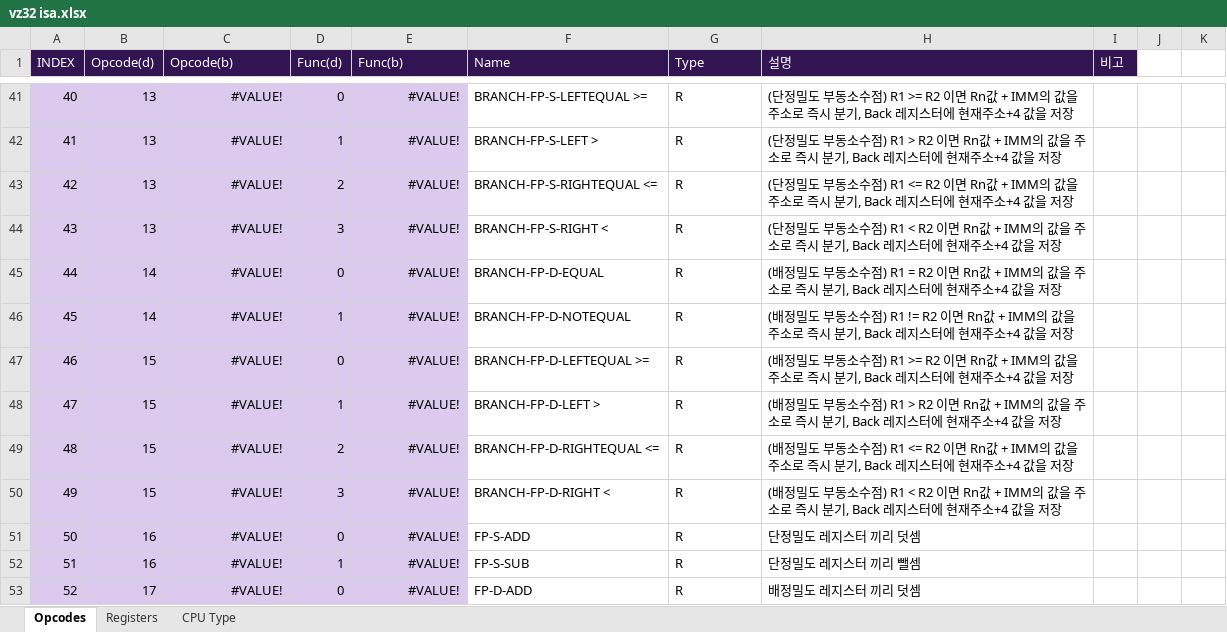
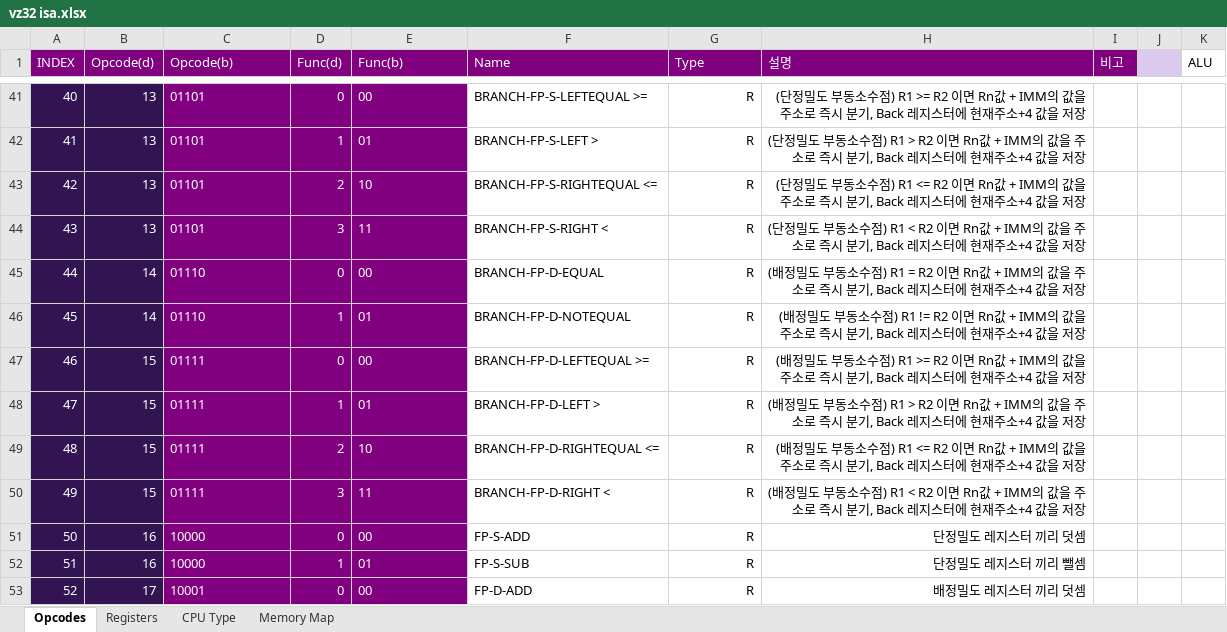
Before and after one commit to VARZero/VZ__cg, an Excel workbook: vz32 isa.xlsx, sheet Opcodes, drawn as a sheet; only a part is shown, gaps mark what is left out; values as stored, in another font and other column widths than the file's, no borders; the diff covers the shown part only; the diff names each change by its address in the sheet, - before the commit and + after, or states it on an @@ line.

```diff
--- a/vz32 isa.xlsx (sheet Opcodes)
+++ b/vz32 isa.xlsx (sheet Opcodes)
+sheet tab: Memory Map
-A1:I1 fill: #331452
+A1:I1 fill: #800080
-J1 fill: none
+J1 fill: #DBC9EE
-K1: (empty)
+K1: ALU
-A41:B53 fill: #DBC9EE
+A41:B53 fill: #331452
-A41:E53 text colour: black
+A41:E53 text colour: #FFFFFF
-C41:E53 fill: #DBC9EE
+C41:E53 fill: #800080
-C41:C53 alignment: right
+C41:C53 alignment: left
-C41:C44 (Opcode(b)): #VALUE!
+C41:C44 (Opcode(b)): 01101
-E41:E53 alignment: right
+E41:E53 alignment: left
-E41 (Func(b)): #VALUE!
+E41 (Func(b)): 00
-G41:H53 alignment: left
+G41:H53 alignment: right
-E42 (Func(b)): #VALUE!
+E42 (Func(b)): 01
-E43 (Func(b)): #VALUE!
+E43 (Func(b)): 10
-E44 (Func(b)): #VALUE!
+E44 (Func(b)): 11
-C45:C46 (Opcode(b)): #VALUE!
+C45:C46 (Opcode(b)): 01110
-E45 (Func(b)): #VALUE!
+E45 (Func(b)): 00
-E46 (Func(b)): #VALUE!
+E46 (Func(b)): 01
-C47:C50 (Opcode(b)): #VALUE!
+C47:C50 (Opcode(b)): 01111
-E47 (Func(b)): #VALUE!
+E47 (Func(b)): 00
-E48 (Func(b)): #VALUE!
+E48 (Func(b)): 01
-E49 (Func(b)): #VALUE!
+E49 (Func(b)): 10
-E50 (Func(b)): #VALUE!
+E50 (Func(b)): 11
-C51:C52 (Opcode(b)): #VALUE!
+C51:C52 (Opcode(b)): 10000
-E51 (Func(b)): #VALUE!
+E51 (Func(b)): 00
-E52 (Func(b)): #VALUE!
+E52 (Func(b)): 01
-C53 (Opcode(b)): #VALUE!
+C53 (Opcode(b)): 10001
-E53 (Func(b)): #VALUE!
+E53 (Func(b)): 00
```
Also changed, not shown: 114 edited cells and cell formats elsewhere in this sheet, sheet Registers, sheet CPU Type, 4 other files.
